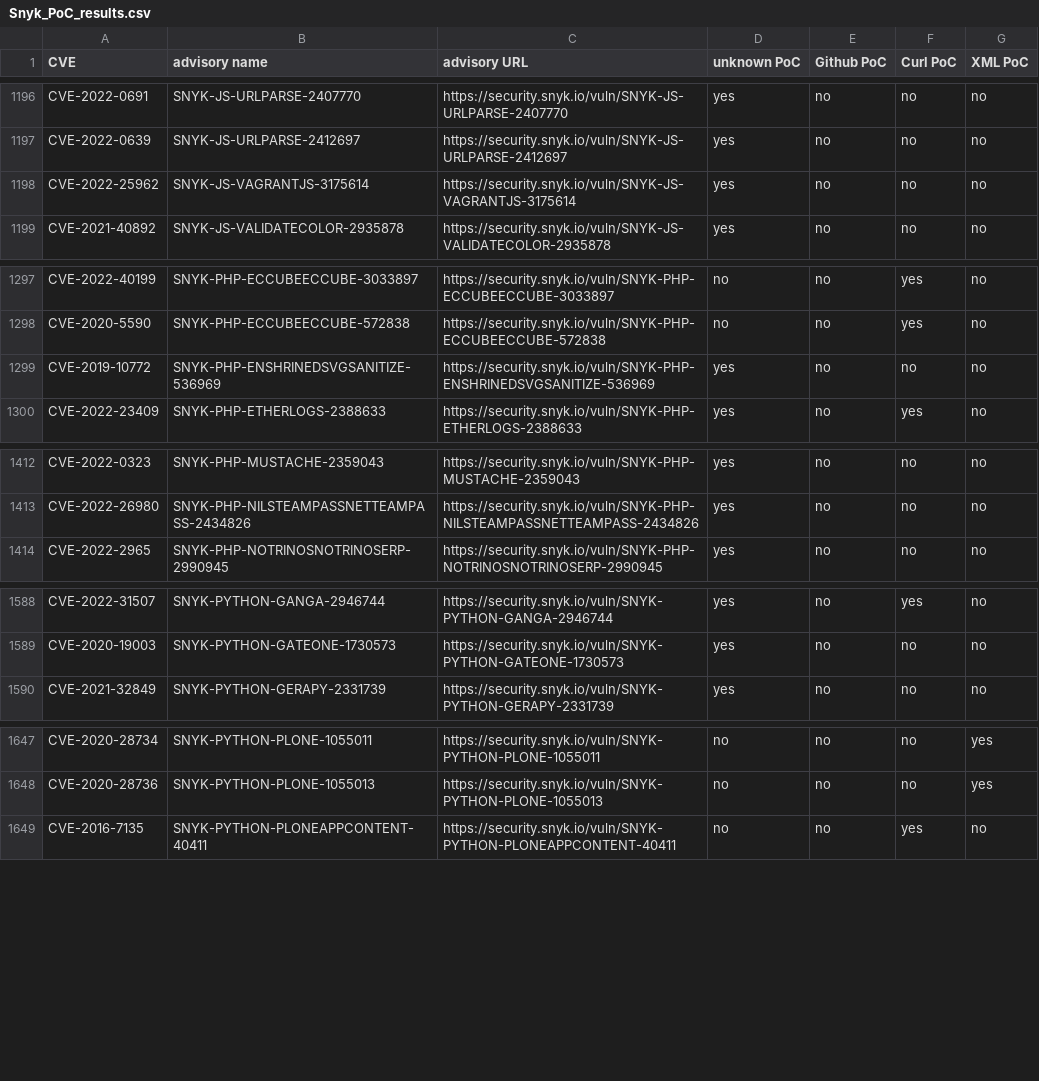
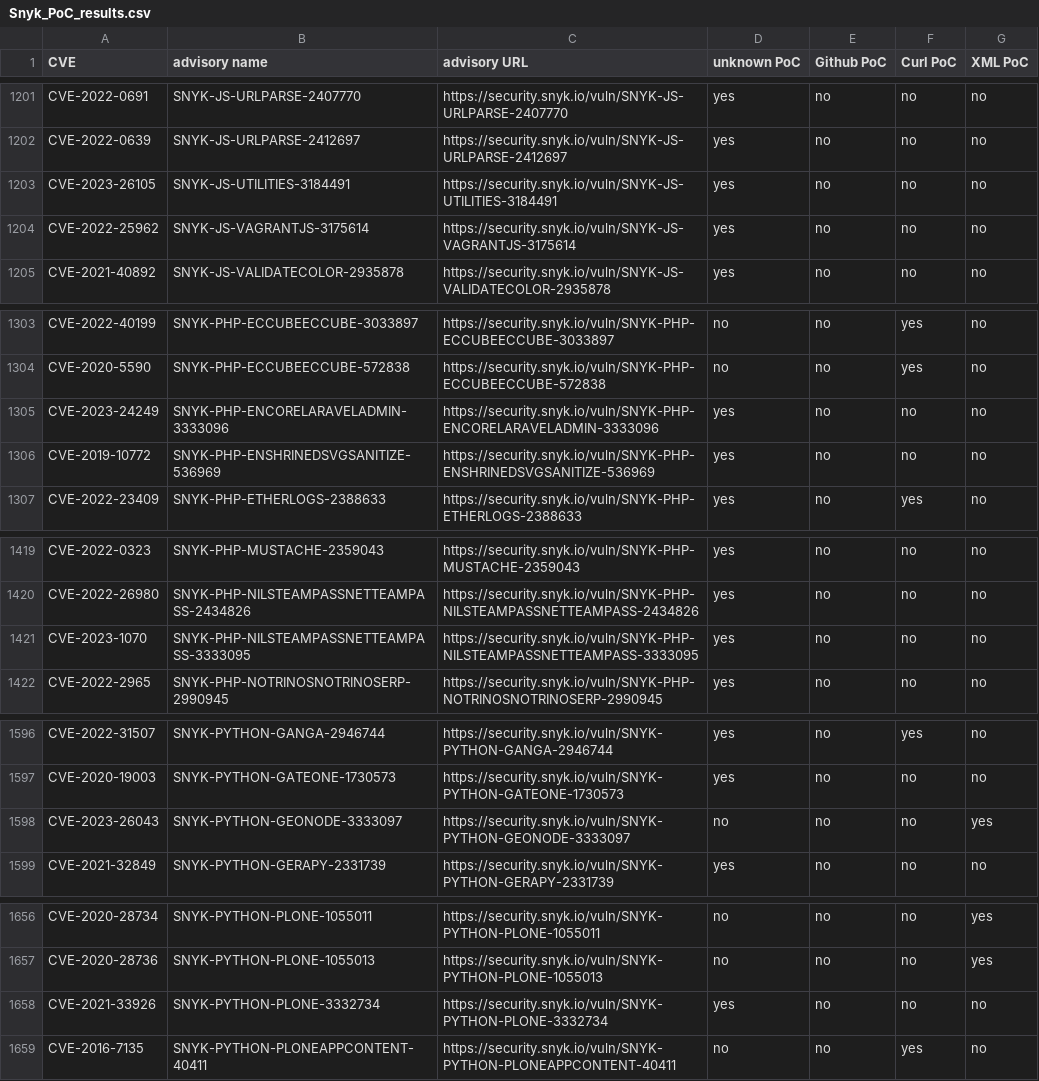
Before and after one commit to e-m-b-a/emba, a CSV file: config/Snyk_PoC_results.csv, drawn as a sheet; only a part is shown, gaps mark what is left out; the diff covers the shown part only; the diff names each change by its address in the sheet, - before the commit and + after, or states it on an @@ line.

Commit message:
Update Snyk database

```diff
--- a/config/Snyk_PoC_results.csv
+++ b/config/Snyk_PoC_results.csv
+row 1203: CVE-2023-26105 | SNYK-JS-UTILITIES-3184491 | https://security.snyk.io/vuln/SNYK-JS-UTILITIES-3184491 | yes | no | no | no
+row 1305: CVE-2023-24249 | SNYK-PHP-ENCORELARAVELADMIN-3333096 | https://security.snyk.io/vuln/SNYK-PHP-ENCORELARAVELADMIN-3333096 | yes | no | no | no
+row 1421: CVE-2023-1070 | SNYK-PHP-NILSTEAMPASSNETTEAMPASS-3333095 | https://security.snyk.io/vuln/SNYK-PHP-NILSTEAMPASSNETTEAMPASS-3333095 | yes | no | no | no
+row 1598: CVE-2023-26043 | SNYK-PYTHON-GEONODE-3333097 | https://security.snyk.io/vuln/SNYK-PYTHON-GEONODE-3333097 | no | no | no | yes
+row 1658: CVE-2021-33926 | SNYK-PYTHON-PLONE-3332734 | https://security.snyk.io/vuln/SNYK-PYTHON-PLONE-3332734 | yes | no | no | no
```
Also changed, not shown: 12 added rows and 1 removed row elsewhere in this file.
